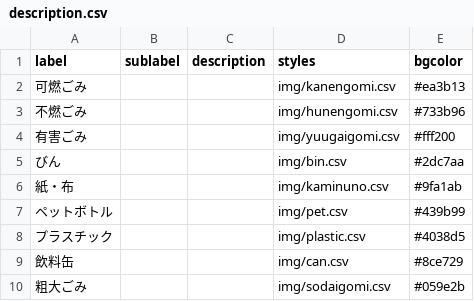
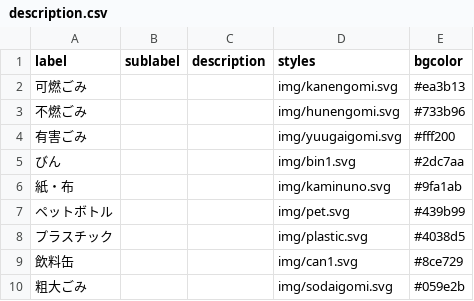
Before and after one commit to TatsuakiS/5374, a CSV file: data/description.csv, drawn as a sheet.

Commit message:
Update description.csv

```diff
--- a/data/description.csv
+++ b/data/description.csv
@@ -1,10 +1,10 @@
 label,sublabel,description,styles,bgcolor
-可燃ごみ,,,img/kanengomi.csv,#ea3b13
-不燃ごみ,,,img/hunengomi.csv,#733b96
-有害ごみ,,,img/yuugaigomi.csv,#fff200
-びん,,,img/bin.csv,#2dc7aa
-紙・布,,,img/kaminuno.csv,#9fa1ab
-ペットボトル,,,img/pet.csv,#439b99
-プラスチック,,,img/plastic.csv,#4038d5
-飲料缶,,,img/can.csv,#8ce729
-粗大ごみ,,,img/sodaigomi.csv,#059e2b
+可燃ごみ,,,img/kanengomi.svg,#ea3b13
+不燃ごみ,,,img/hunengomi.svg,#733b96
+有害ごみ,,,img/yuugaigomi.svg,#fff200
+びん,,,img/bin1.svg,#2dc7aa
+紙・布,,,img/kaminuno.svg,#9fa1ab
+ペットボトル,,,img/pet.svg,#439b99
+プラスチック,,,img/plastic.svg,#4038d5
+飲料缶,,,img/can1.svg,#8ce729
+粗大ごみ,,,img/sodaigomi.svg,#059e2b
```
